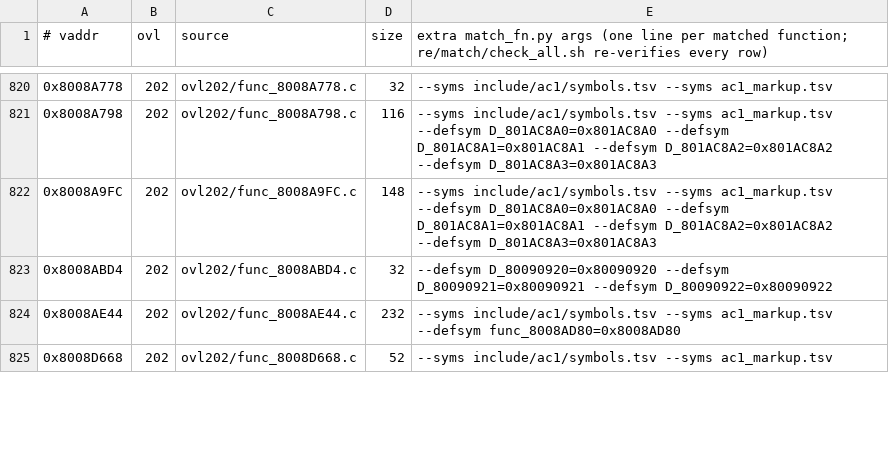
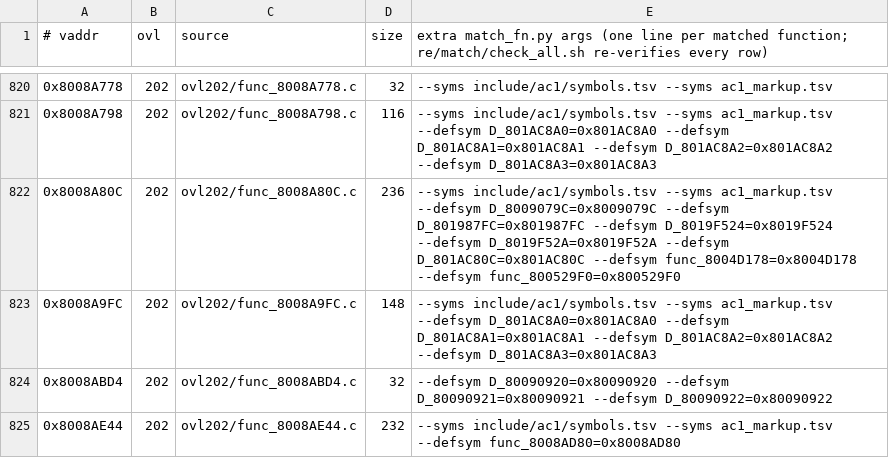
Before and after one commit to byroweb/AC1_RE, a TSV file: re/match/manifest.tsv, drawn as a sheet; only a part is shown, gaps mark what is left out; the shorter side is filled out with more unchanged rows.

```diff
--- a/re/match/manifest.tsv
+++ b/re/match/manifest.tsv
@@ -821,2 +821,3 @@
 0x8008A798	202	ovl202/func_8008A798.c	116	--syms include/ac1/symbols.tsv --syms ac1_markup.tsv --defsym D_801AC8A0=0x801AC8A0 --defsym D_801AC8A1=0x801AC8A1 --defsym D_801AC8A2=0x801AC8A2 --defsym D_801AC8A3=0x801AC8A3
+0x8008A80C	202	ovl202/func_8008A80C.c	236	--syms include/ac1/symbols.tsv --syms ac1_markup.tsv --defsym D_8009079C=0x8009079C --defsym D_801987FC=0x801987FC --defsym D_8019F524=0x8019F524 --defsym D_8019F52A=0x8019F52A --defsym D_801AC80C=0x801AC80C --defsym func_8004D178=0x8004D178 --defsym func_800529F0=0x800529F0
 0x8008A9FC	202	ovl202/func_8008A9FC.c	148	--syms include/ac1/symbols.tsv --syms ac1_markup.tsv --defsym D_801AC8A0=0x801AC8A0 --defsym D_801AC8A1=0x801AC8A1 --defsym D_801AC8A2=0x801AC8A2 --defsym D_801AC8A3=0x801AC8A3
```
Also changed, not shown: tools/loop/ledger.tsv, 1 other file.
